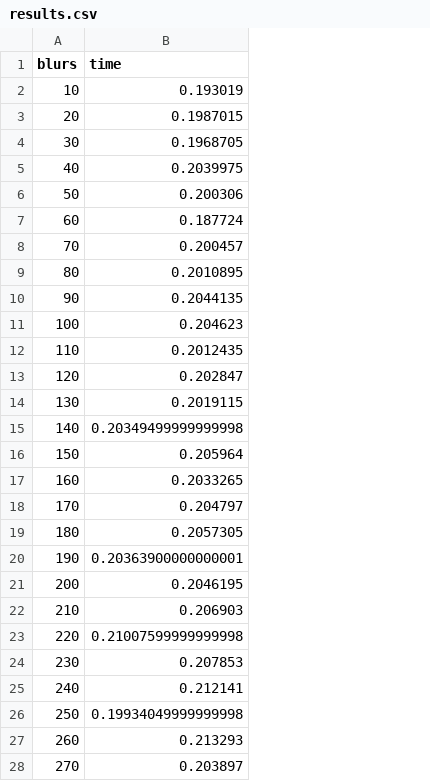
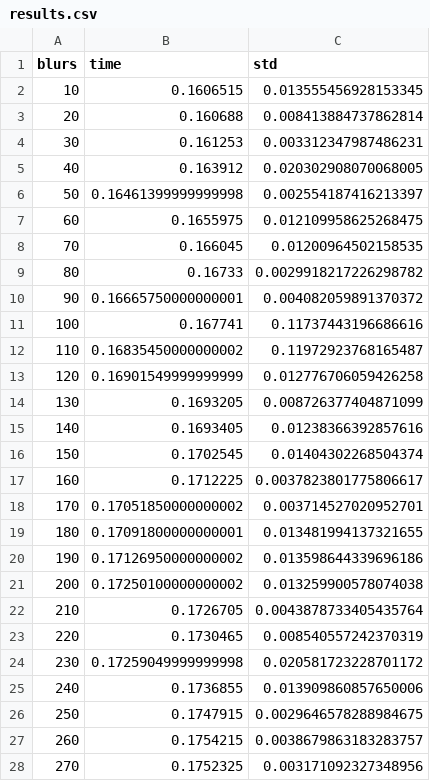
Before and after one commit to pbexe/CUDA-Blur, a CSV file: results.csv, drawn as a sheet; only a part is shown; the diff covers the shown part only; the diff names each change by its address in the sheet, - before the commit and + after, or states it on an @@ line.

```diff
--- a/results.csv
+++ b/results.csv
+column C (std), rows 2-28: 0.013555456928153345 | 0.008413884737862814 | 0.003312347987486231 | 0.020302908070068005 | 0.002554187416213397 | 0.012109958625268475 | 0.01200964502158535 | 0.0029918217226298782 | 0.004082059891370372 | 0.11737443196686616 | 0.11972923768165487 | 0.012776706059426258 | 0.008726377404871099 | 0.01238366392857616 | 0.01404302268504374 | 0.0037823801775806617 | 0.003714527020952701 | 0.013481994137321655 | 0.013598644339696186 | 0.013259900578074038 | 0.0043878733405435764 | 0.008540557242370319 | 0.020581723228701172 | 0.013909860857650006 | 0.0029646578288984675 | 0.0038679863183283757 | 0.003171092327348956
-B2 (time): 0.193019
+B2 (time): 0.1606515
-B3 (time): 0.1987015
+B3 (time): 0.160688
-B4 (time): 0.1968705
+B4 (time): 0.161253
-B5 (time): 0.2039975
+B5 (time): 0.163912
-B6 (time): 0.200306
+B6 (time): 0.16461399999999998
-B7 (time): 0.187724
+B7 (time): 0.1655975
-B8 (time): 0.200457
+B8 (time): 0.166045
-B9 (time): 0.2010895
+B9 (time): 0.16733
-B10 (time): 0.2044135
+B10 (time): 0.16665750000000001
-B11 (time): 0.204623
+B11 (time): 0.167741
-B12 (time): 0.2012435
+B12 (time): 0.16835450000000002
-B13 (time): 0.202847
+B13 (time): 0.16901549999999999
-B14 (time): 0.2019115
+B14 (time): 0.1693205
-B15 (time): 0.20349499999999998
+B15 (time): 0.1693405
-B16 (time): 0.205964
+B16 (time): 0.1702545
-B17 (time): 0.2033265
+B17 (time): 0.1712225
-B18 (time): 0.204797
+B18 (time): 0.17051850000000002
-B19 (time): 0.2057305
+B19 (time): 0.17091800000000001
-B20 (time): 0.20363900000000001
+B20 (time): 0.17126950000000002
-B21 (time): 0.2046195
+B21 (time): 0.17250100000000002
-B22 (time): 0.206903
+B22 (time): 0.1726705
-B23 (time): 0.21007599999999998
+B23 (time): 0.1730465
-B24 (time): 0.207853
+B24 (time): 0.17259049999999998
-B25 (time): 0.212141
+B25 (time): 0.1736855
-B26 (time): 0.19934049999999998
+B26 (time): 0.1747915
-B27 (time): 0.213293
+B27 (time): 0.1754215
-B28 (time): 0.203897
+B28 (time): 0.1752325
```
Also changed, not shown: 20 added rows and 3 edited cells elsewhere in this file, 3 other files.
